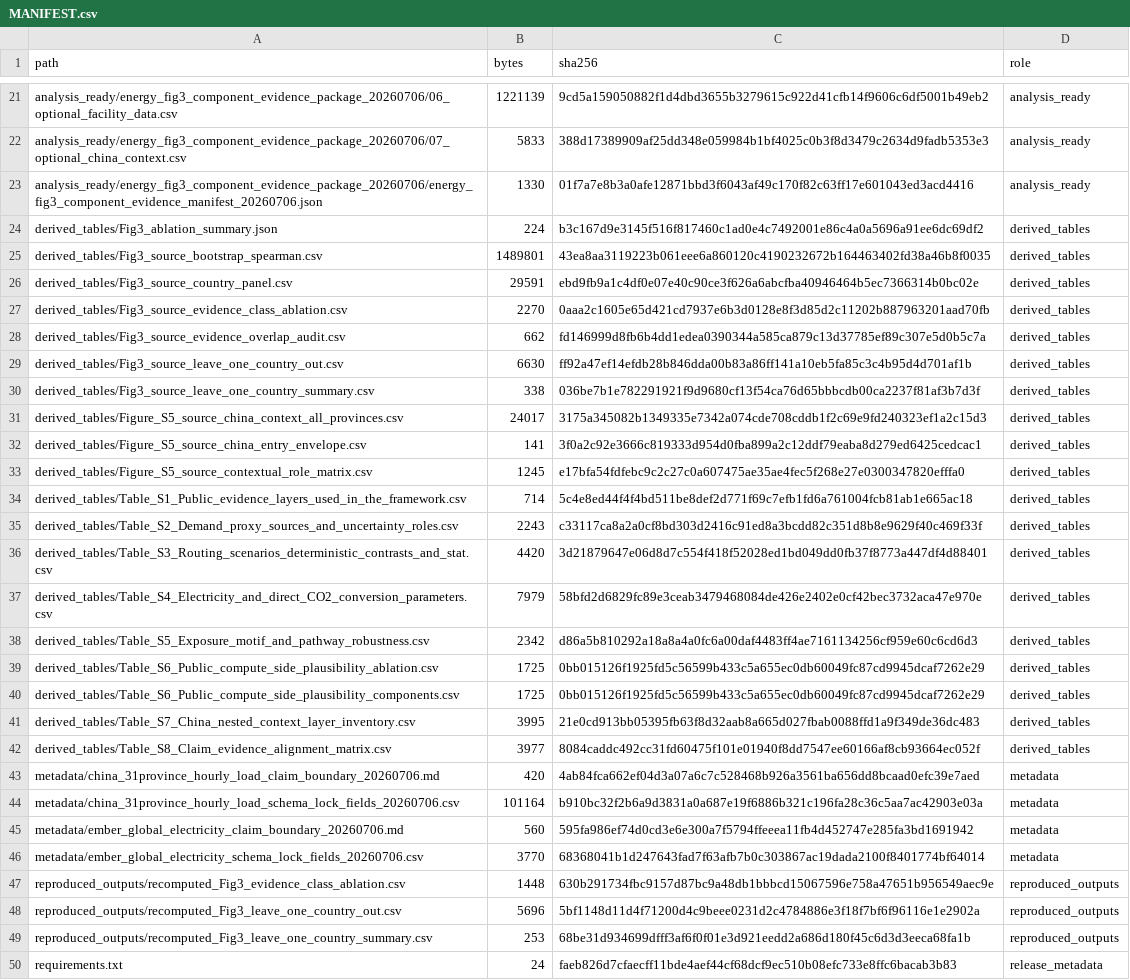
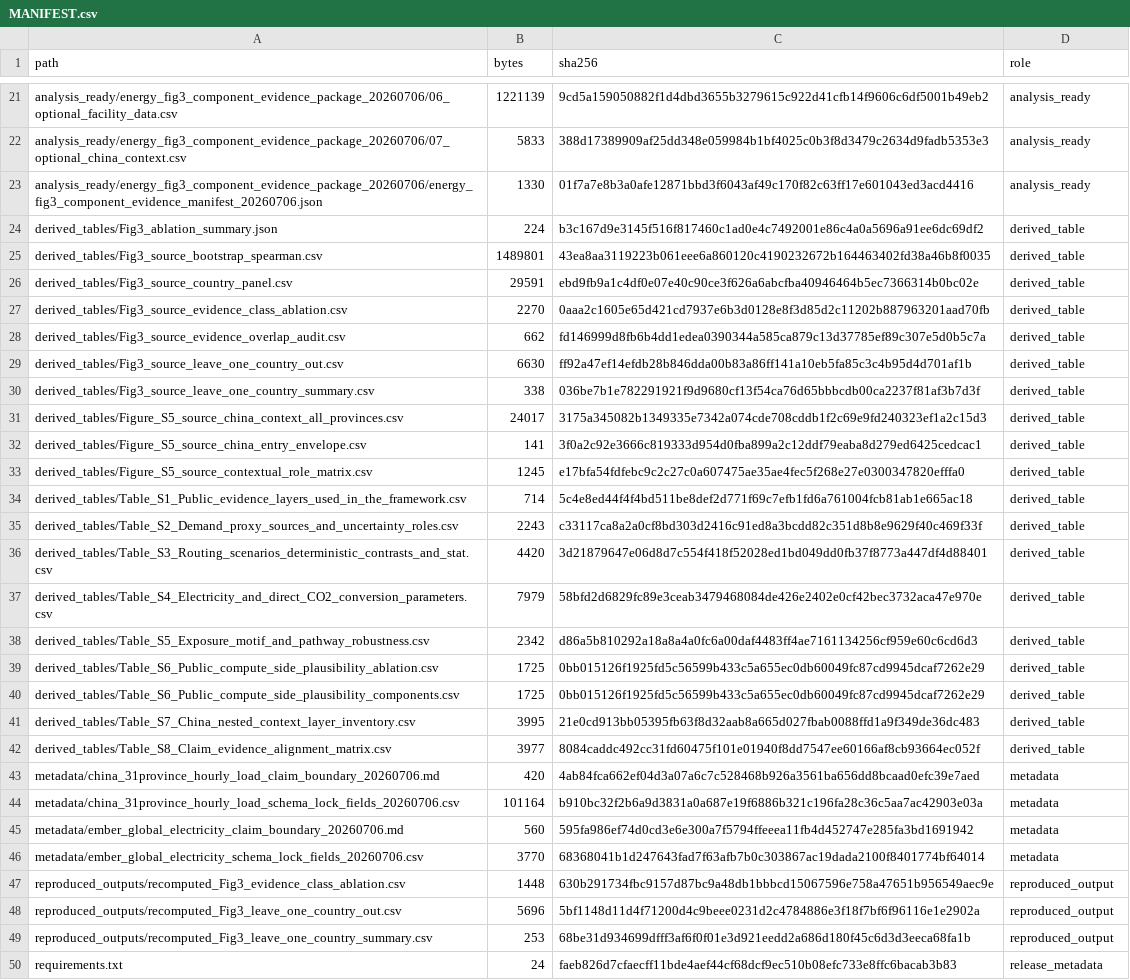
Before and after one commit to no838/ai-token-energy-telecoupling-public, a CSV file: MANIFEST.csv, drawn as a sheet; only a part is shown, gaps mark what is left out; the diff covers the shown part only; the diff names each change by its address in the sheet, - before the commit and + after, or states it on an @@ line.

```diff
--- a/MANIFEST.csv
+++ b/MANIFEST.csv
-D24:D42 (role): derived_tables
+D24:D42 (role): derived_table
-D47:D49 (role): reproduced_outputs
+D47:D49 (role): reproduced_output
```
Also changed, not shown: 3 edited cells elsewhere in this file, 2 other files.
